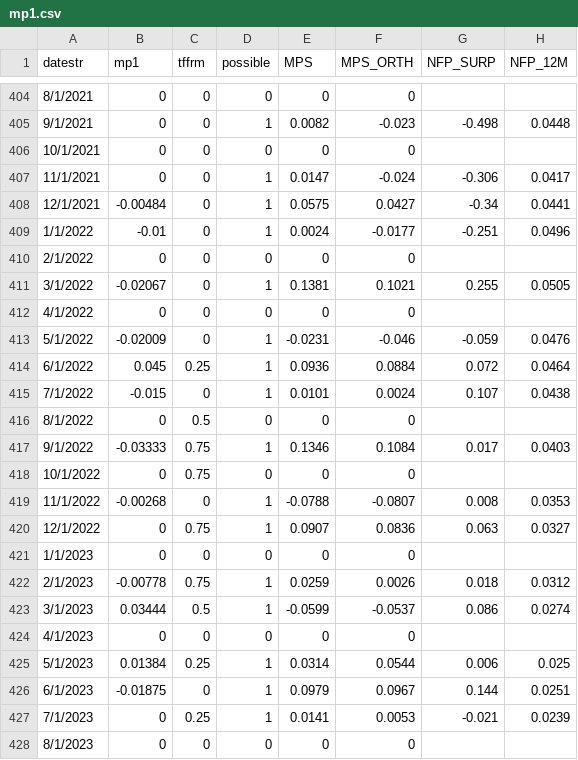
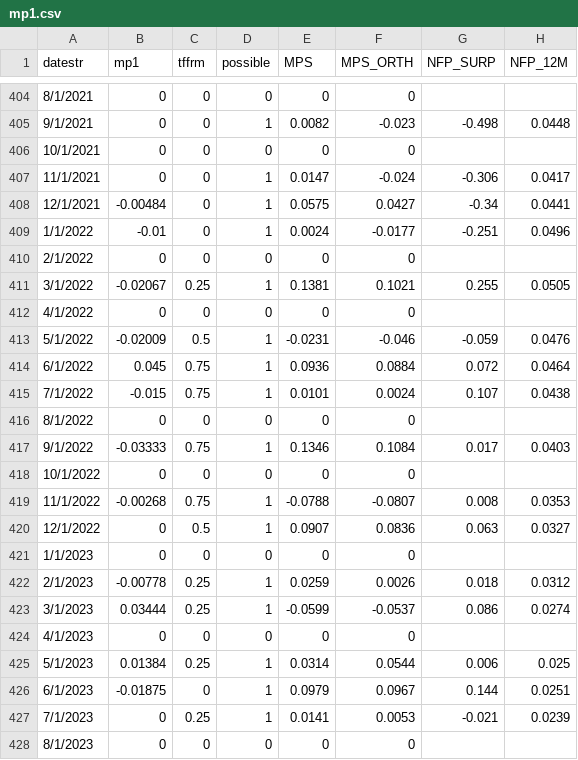
Before and after one commit to paulbousquet/data, a CSV file: mpsur/mp1.csv, drawn as a sheet; only a part is shown, gaps mark what is left out; the diff names each change by its address in the sheet, - before the commit and + after, or states it on an @@ line.

Commit message:
Add files via upload

```diff
--- a/mpsur/mp1.csv
+++ b/mpsur/mp1.csv
-C411 (tffrm): 0
+C411 (tffrm): 0.25
-C413 (tffrm): 0
+C413 (tffrm): 0.5
-C414 (tffrm): 0.25
+C414 (tffrm): 0.75
-C415 (tffrm): 0
+C415 (tffrm): 0.75
-C416 (tffrm): 0.5
+C416 (tffrm): 0
-C418 (tffrm): 0.75
+C418 (tffrm): 0
-C419 (tffrm): 0
+C419 (tffrm): 0.75
-C420 (tffrm): 0.75
+C420 (tffrm): 0.5
-C422 (tffrm): 0.75
+C422 (tffrm): 0.25
-C423 (tffrm): 0.5
+C423 (tffrm): 0.25
```
